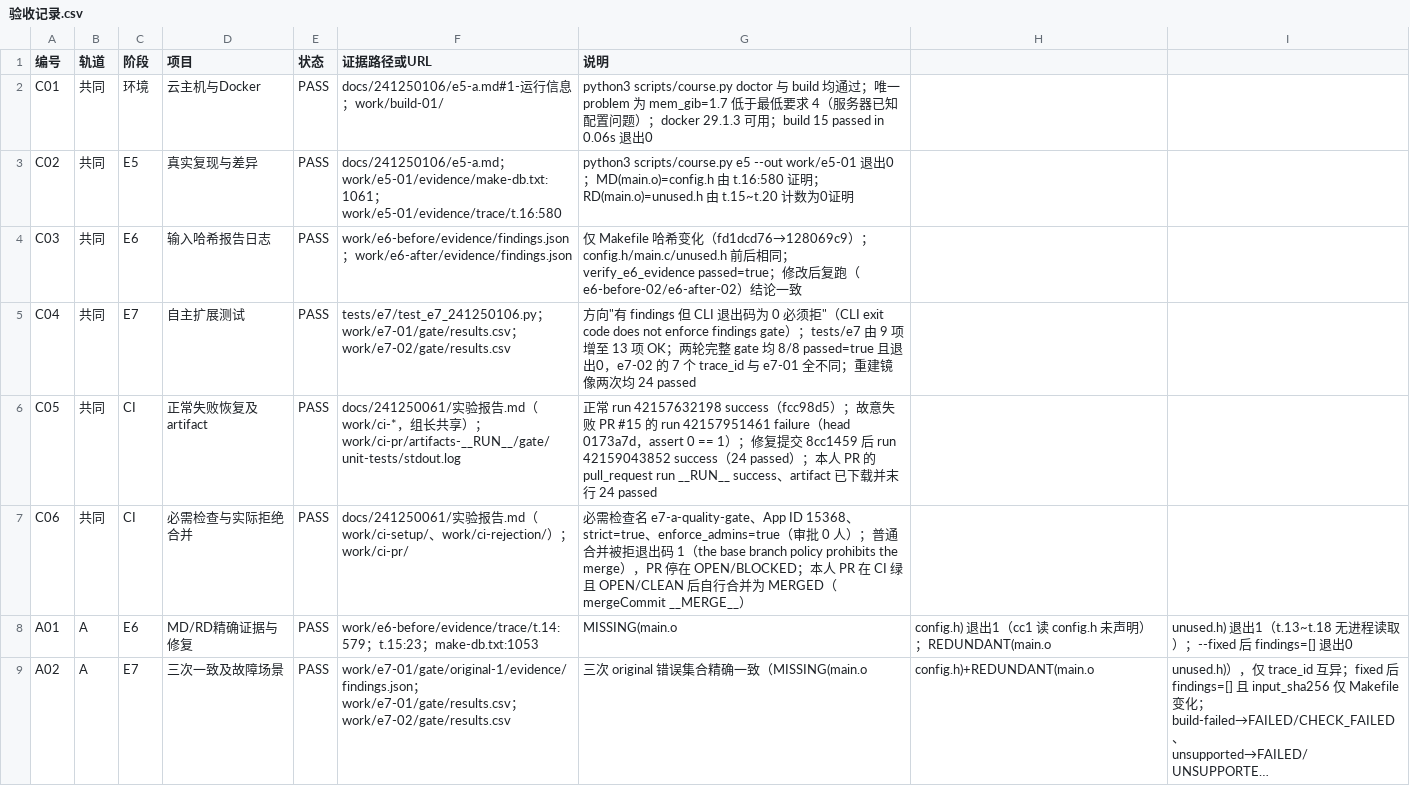
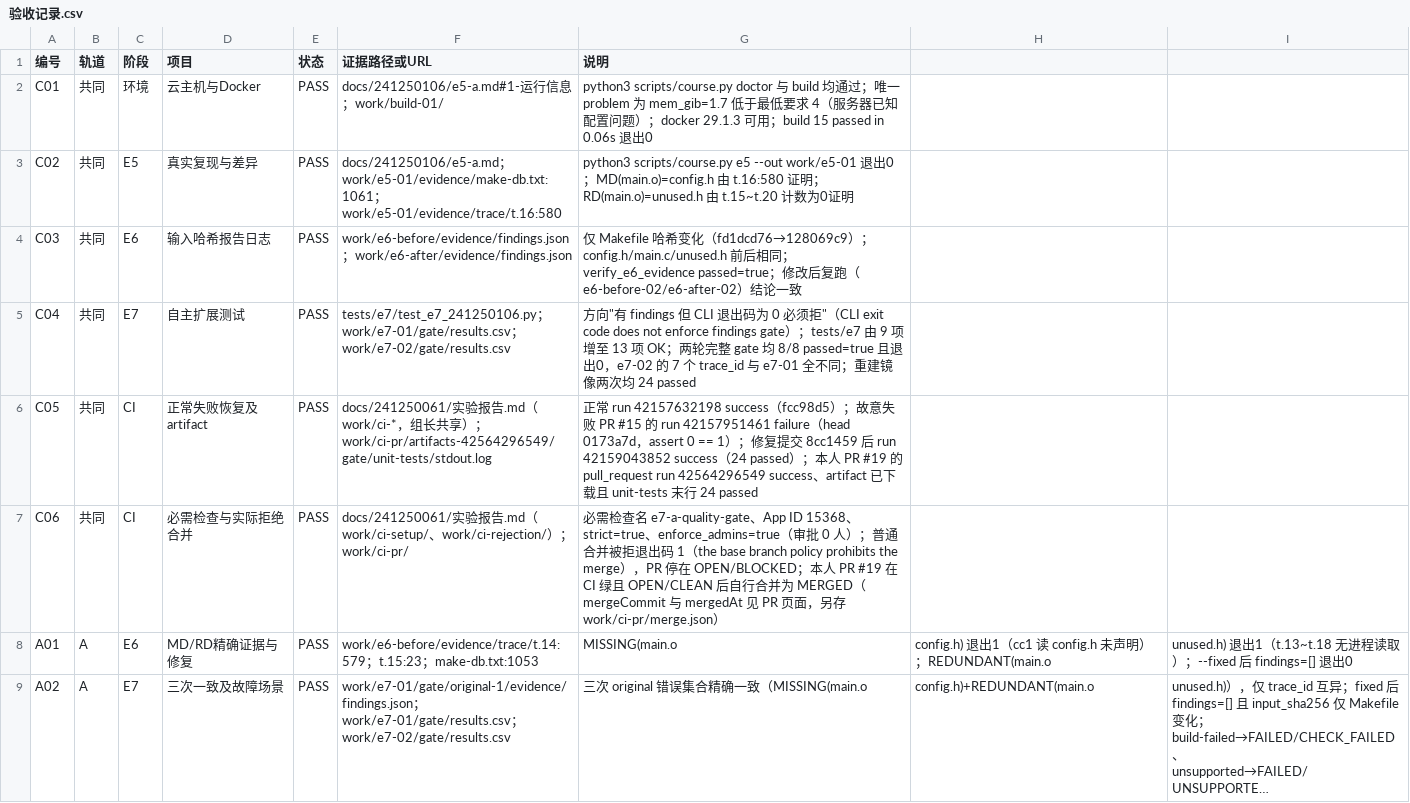
Before and after one commit to tang-yixin/devops_lab_a03, a CSV file: docs/241250106/验收记录.csv, drawn as a sheet; only a part is shown; long unchanged cells end in ….

```diff
--- a/docs/241250106/验收记录.csv
+++ b/docs/241250106/验收记录.csv
@@ -5,4 +5,4 @@ C03,共同,E6,输入哈希报告日志,PASS,work/e6-before/evidence/findings.jso
 C04,共同,E7,自主扩展测试,PASS,tests/e7/test_e7_241250106.py；work/e7-01/gate/results.csv；work/e7-02/gate/results.csv,方向"有 findings 但 CLI 退出码为 0 必须拒"（CLI exit code does not enforce findings gate）；tests/e7 由 9 项增至 13 项 OK；两轮完整 gate 均 8/8 passed=true 且退出0，e7-02 的 7 个 trace_id 与 e7-01 全不同；重建镜像两次均 24 passed
-C05,共同,CI,正常失败恢复及artifact,PASS,docs/241250061/实验报告.md（work/ci-*，组长共享）；work/ci-pr/artifacts-__RUN__/gate/unit-tests/stdout.log,正常 run 42157632198 success（fcc98d5）；故意失败 PR #15 的 run 42157951461 failure（head 0173a7d，assert 0 == 1）；修复提交 8cc1459 后 run 42159043852 success（24 passed）；本人 PR 的 pull_request run __RUN__ success、artifact 已下载并末行 24 passed
-C06,共同,CI,必需检查与实际拒绝合并,PASS,docs/241250061/实验报告.md（work/ci-setup/、work/ci-rejection/）；work/ci-pr/,必需检查名 e7-a-quality-gate、App ID 15368、strict=true、enforce_admins=true（审批 0 人）；普通合并被拒退出码 1（the base branch policy prohibits the merge），PR 停在 OPEN/BLOCKED；本人 PR 在 CI 绿且 OPEN/CLEAN 后自行合并为 MERGED（mergeCommit __MERGE__）
+C05,共同,CI,正常失败恢复及artifact,PASS,docs/241250061/实验报告.md（work/ci-*，组长共享）；work/ci-pr/artifacts-42564296549/gate/unit-tests/stdout.log,正常 run 42157632198 success（fcc98d5）；故意失败 PR #15 的 run 42157951461 failure（head 0173a7d，assert 0 == 1）；修复提交 8cc1459 后 run 42159043852 success（24 passed）；本人 PR #19 的 pull_request run 42564296549 success、artifact 已下载且 unit-tests 末行 24 passed
+C06,共同,CI,必需检查与实际拒绝合并,PASS,docs/241250061/实验报告.md（work/ci-setup/、work/ci-rejection/）；work/ci-pr/,必需检查名 e7-a-quality-gate、App ID 15368、strict=true、enforce_admins=true（审批 0 人）；普通合并被拒退出码 1（the base branch policy prohibits the merge），PR 停在 OPEN/BLOCKED；本人 PR #19 在 CI 绿且 OPEN/CLEAN 后自行合并为 MERGED（mergeCommit 与 mergedAt 见 PR 页面，另存 work/ci-pr/merge.json）
 A01,A,E6,MD/RD精确证据与修复,PASS,work/e6-before/evidence/trace/t.14:579；t.15:23；make-db.txt:1053,MISSING(main.o,config.h) 退出1（cc1 读 config.h 未声明）；REDUNDANT(main.o,unused.h) 退出1（t.13~t.18 无进程读取）；--fixed 后 findings=[] 退出0
```
Also changed, not shown: 1 other file.
